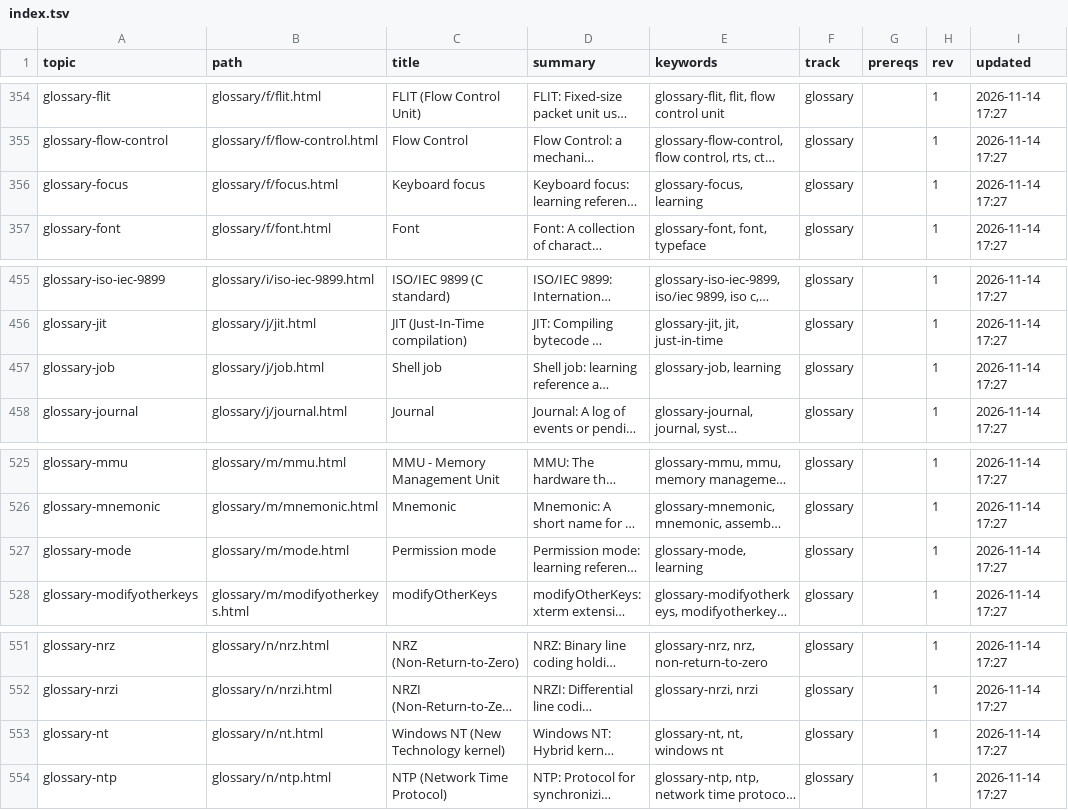
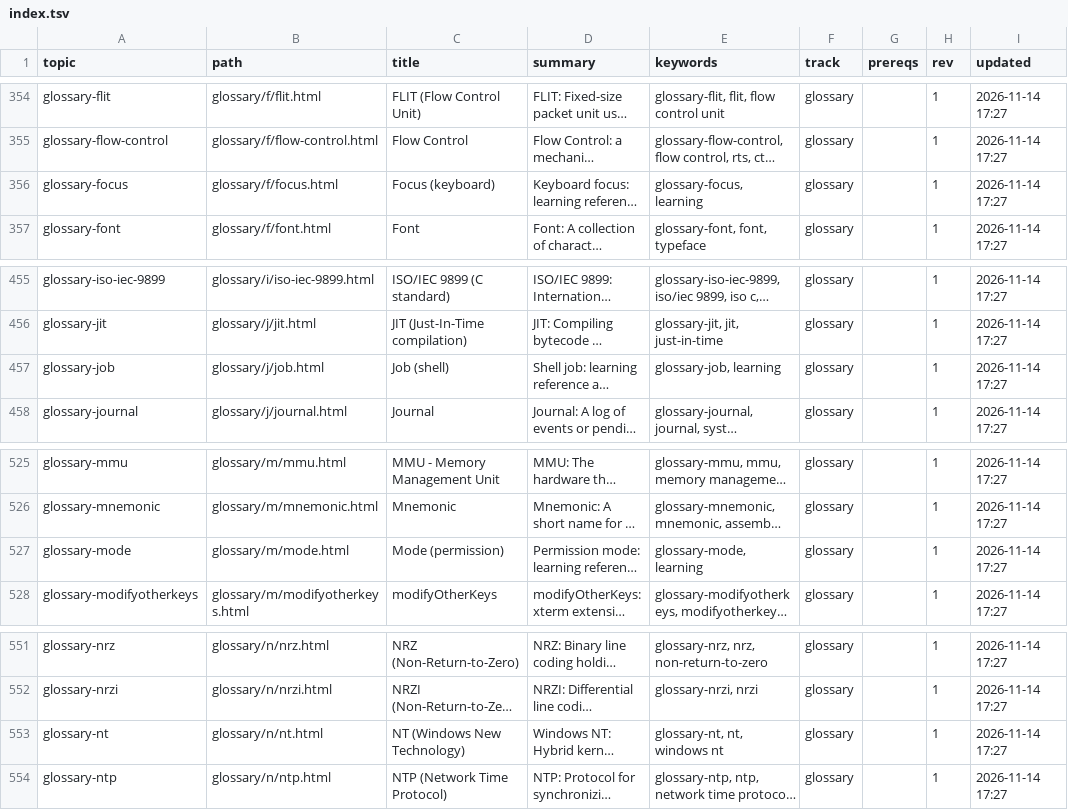
Before and after one commit to greenermoose/tam, a TSV file: knowledge/index.tsv, drawn as a sheet; only a part is shown, gaps mark what is left out; long unchanged cells end in …; the diff names each change by its address in the sheet, - before the commit and + after, or states it on an @@ line.

Commit message:
Auto-generate glossary indexes and check glossary placement

```diff
--- a/knowledge/index.tsv
+++ b/knowledge/index.tsv
-C356 (title): Keyboard focus
+C356 (title): Focus (keyboard)
-C457 (title): Shell job
+C457 (title): Job (shell)
-C527 (title): Permission mode
+C527 (title): Mode (permission)
-C553 (title): Windows NT (New Technology kernel)
+C553 (title): NT (Windows New Technology)
```
Also changed, not shown: 15 other files.
